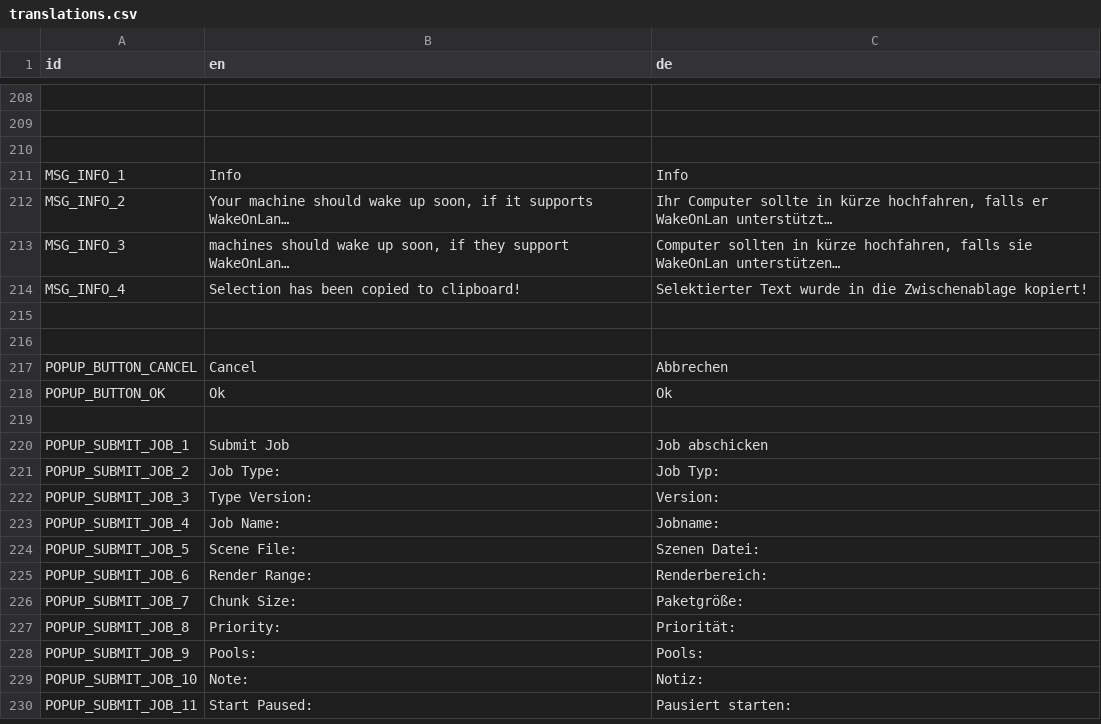
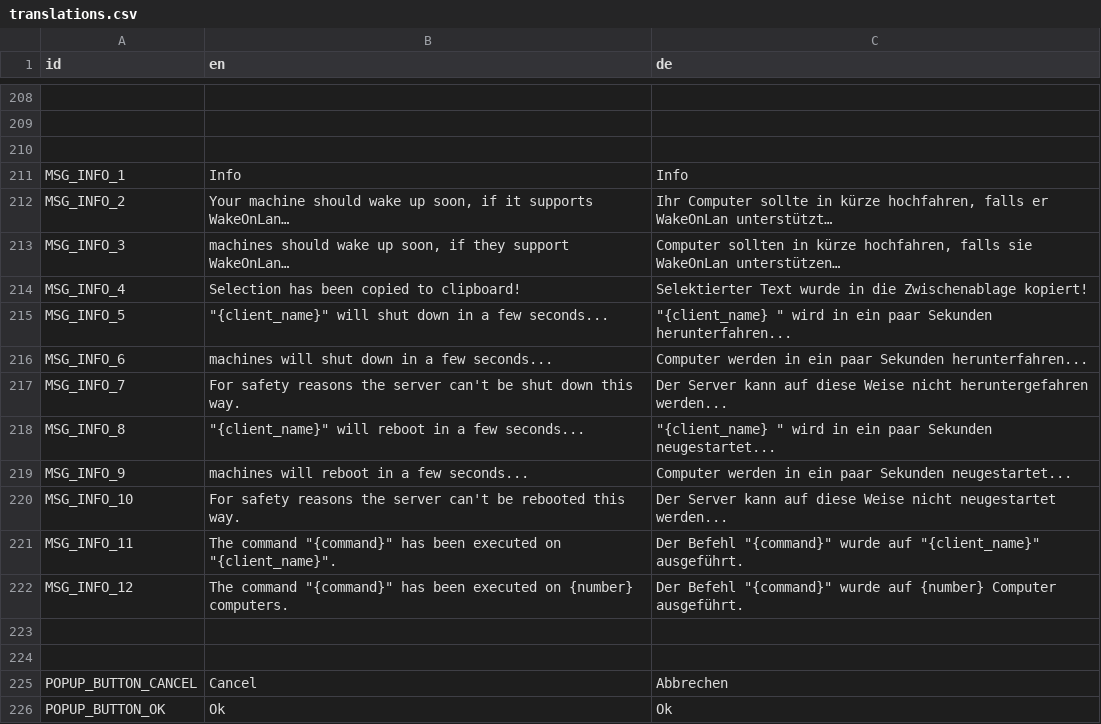
Before and after one commit to PostPollux/RaptorRender, a CSV file: RaptorRender/lang/translations.csv, drawn as a sheet; only a part is shown, gaps mark what is left out; the shorter side is filled out with more unchanged rows; the diff names each change by its address in the sheet, - before the commit and + after, or states it on an @@ line.

Commit message:
implement shutdown, reboot and execute + sync error resets

```diff
--- a/RaptorRender/lang/translations.csv
+++ b/RaptorRender/lang/translations.csv
+row 215: MSG_INFO_5 | "{client_name}" will shut down in a few seconds... | "{client_name} " wird in ein paar Sekunden herunterfahren...
+row 216: MSG_INFO_6 | machines will shut down in a few seconds... | Computer werden in ein paar Sekunden herunterfahren...
+row 217: MSG_INFO_7 | For safety reasons the server can't be shut down this way. | Der Server kann auf diese Weise nicht heruntergefahren werden...
+row 218: MSG_INFO_8 | "{client_name}" will reboot in a few seconds... | "{client_name} " wird in ein paar Sekunden neugestartet...
+row 219: MSG_INFO_9 | machines will reboot in a few seconds... | Computer werden in ein paar Sekunden neugestartet...
+row 220: MSG_INFO_10 | For safety reasons the server can't be rebooted this way. | Der Server kann auf diese Weise nicht neugestartet werden...
+row 221: MSG_INFO_11 | The command "{command}" has been executed on "{client_name}". | Der Befehl "{command}" wurde auf "{client_name}" ausgeführt.
+row 222: MSG_INFO_12 | The command "{command}" has been executed on {number} computers. | Der Befehl "{command}" wurde auf {number} Computer ausgeführt.
```
Also changed, not shown: 8 other files.
